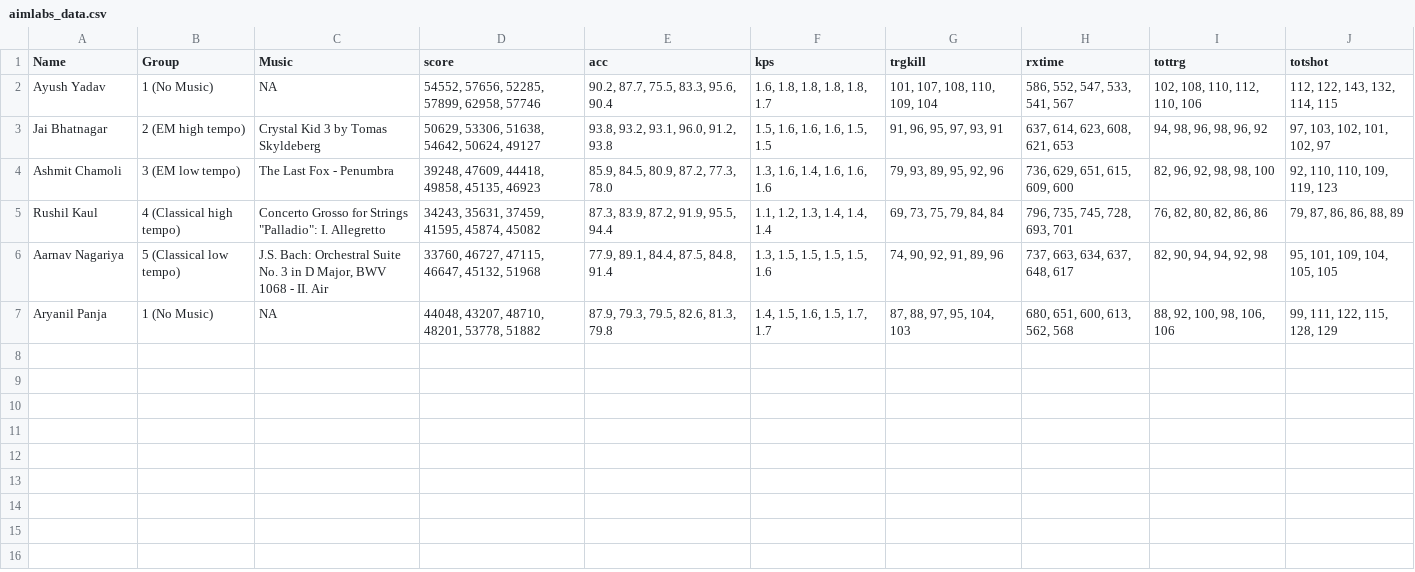
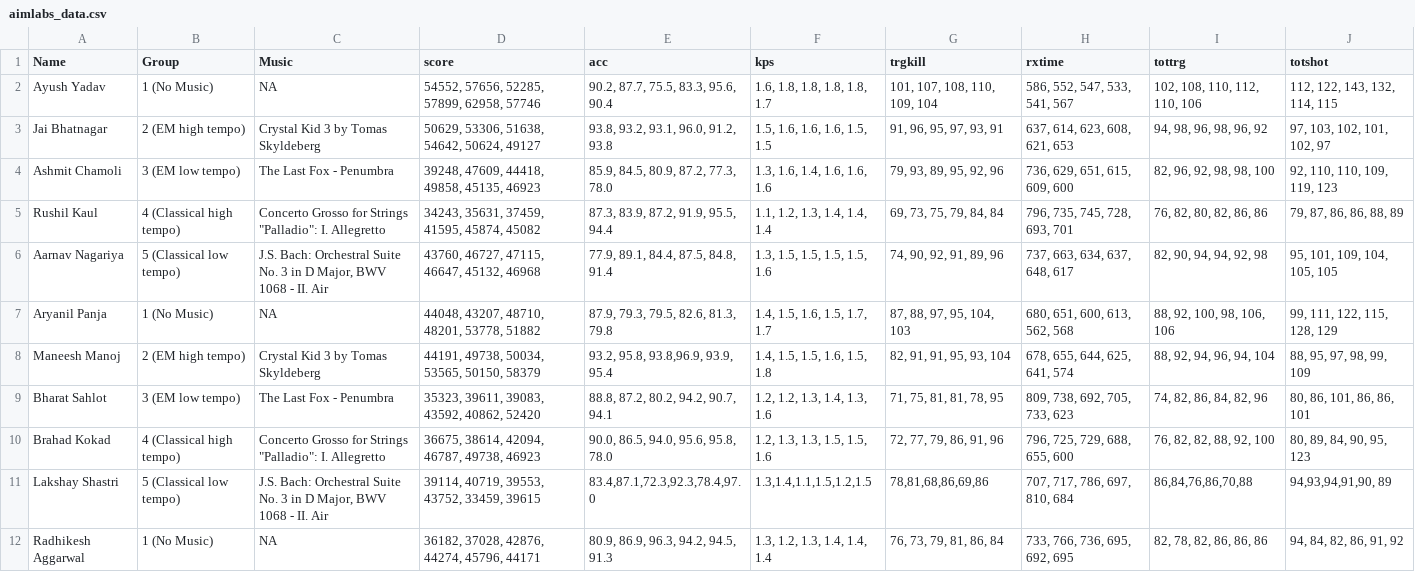
Before and after one commit to Pyrole-2002/Aimlabs-BGMusic-Project, a CSV file: aimlabs_data.csv, drawn as a sheet.

Commit message:
Last commit

```diff
--- a/aimlabs_data.csv
+++ b/aimlabs_data.csv
@@ -5,3 +5,8 @@ Ashmit Chamoli,3 (EM low tempo),The Last Fox - Penumbra,"39248, 47609, 44418, 49
 Rushil Kaul,4 (Classical high tempo),"Concerto Grosso for Strings ""Palladio"": I. Allegretto","34243, 35631, 37459, 41595, 45874, 45082","87.3, 83.9, 87.2, 91.9, 95.5, 94.4","1.1, 1.2, 1.3, 1.4, 1.4, 1.4","69, 73, 75, 79, 84, 84","796, 735, 745, 728, 693, 701","76, 82, 80, 82, 86, 86","79, 87, 86, 86, 88, 89"
-Aarnav Nagariya,5 (Classical low tempo),"J.S. Bach: Orchestral Suite No. 3 in D Major, BWV 1068 - II. Air","33760, 46727, 47115, 46647, 45132, 51968","77.9, 89.1, 84.4, 87.5, 84.8, 91.4","1.3, 1.5, 1.5, 1.5, 1.5, 1.6","74, 90, 92, 91, 89, 96","737, 663, 634, 637, 648, 617","82, 90, 94, 94, 92, 98","95, 101, 109, 104, 105, 105"
+Aarnav Nagariya,5 (Classical low tempo),"J.S. Bach: Orchestral Suite No. 3 in D Major, BWV 1068 - II. Air","43760, 46727, 47115, 46647, 45132, 46968","77.9, 89.1, 84.4, 87.5, 84.8, 91.4","1.3, 1.5, 1.5, 1.5, 1.5, 1.6","74, 90, 92, 91, 89, 96","737, 663, 634, 637, 648, 617","82, 90, 94, 94, 92, 98","95, 101, 109, 104, 105, 105"
 Aryanil Panja,1 (No Music),NA,"44048, 43207, 48710, 48201, 53778, 51882","87.9, 79.3, 79.5, 82.6, 81.3, 79.8","1.4, 1.5, 1.6, 1.5, 1.7, 1.7","87, 88, 97, 95, 104, 103","680, 651, 600, 613, 562, 568","88, 92, 100, 98, 106, 106","99, 111, 122, 115, 128, 129"
+Maneesh Manoj,2 (EM high tempo),Crystal Kid 3 by Tomas Skyldeberg,"44191, 49738, 50034, 53565, 50150, 58379","93.2, 95.8, 93.8,96.9, 93.9, 95.4","1.4, 1.5, 1.5, 1.6, 1.5, 1.8","82, 91, 91, 95, 93, 104","678, 655, 644, 625, 641, 574","88, 92, 94, 96, 94, 104","88, 95, 97, 98, 99, 109"
+Bharat Sahlot,3 (EM low tempo),The Last Fox - Penumbra,"35323, 39611, 39083, 43592, 40862, 52420","88.8, 87.2, 80.2, 94.2, 90.7, 94.1","1.2, 1.2, 1.3, 1.4, 1.3, 1.6","71, 75, 81, 81, 78, 95","809, 738, 692, 705, 733, 623","74, 82, 86, 84, 82, 96","80, 86, 101, 86, 86, 101"
+Brahad Kokad,4 (Classical high tempo),"Concerto Grosso for Strings ""Palladio"": I. Allegretto","36675, 38614, 42094, 46787, 49738, 46923","90.0, 86.5, 94.0, 95.6, 95.8, 78.0","1.2, 1.3, 1.3, 1.5, 1.5, 1.6","72, 77, 79, 86, 91, 96","796, 725, 729, 688, 655, 600","76, 82, 82, 88, 92, 100","80, 89, 84, 90, 95, 123"
+Lakshay Shastri,5 (Classical low tempo),"J.S. Bach: Orchestral Suite No. 3 in D Major, BWV 1068 - II. Air","39114, 40719, 39553, 43752, 33459, 39615","83.4,87.1,72.3,92.3,78.4,97.0","1.3,1.4,1.1,1.5,1.2,1.5","78,81,68,86,69,86","707, 717, 786, 697, 810, 684","86,84,76,86,70,88","94,93,94,91,90, 89"
+Radhikesh Aggarwal,1 (No Music),NA,"36182, 37028, 42876, 44274, 45796, 44171","80.9, 86.9, 96.3, 94.2, 94.5, 91.3","1.3, 1.2, 1.3, 1.4, 1.4, 1.4","76, 73, 79, 81, 86, 84","733, 766, 736, 695, 692, 695","82, 78, 82, 86, 86, 86","94, 84, 82, 86, 91, 92"
```
Also changed, not shown: 2 other files.
